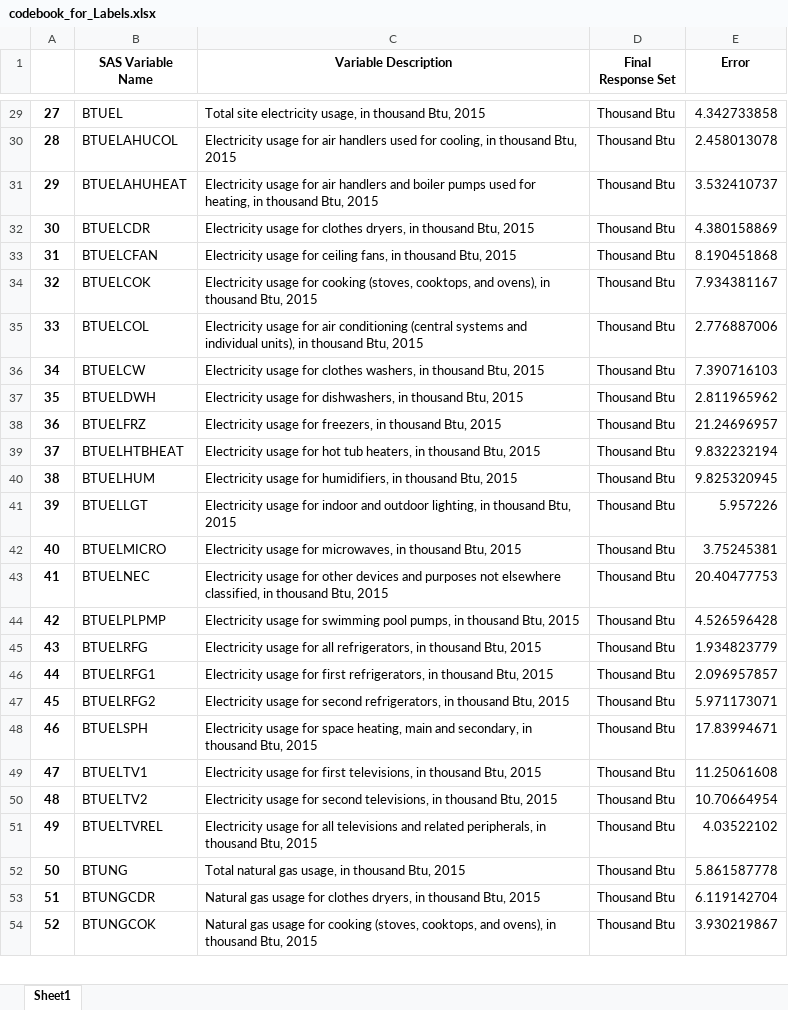
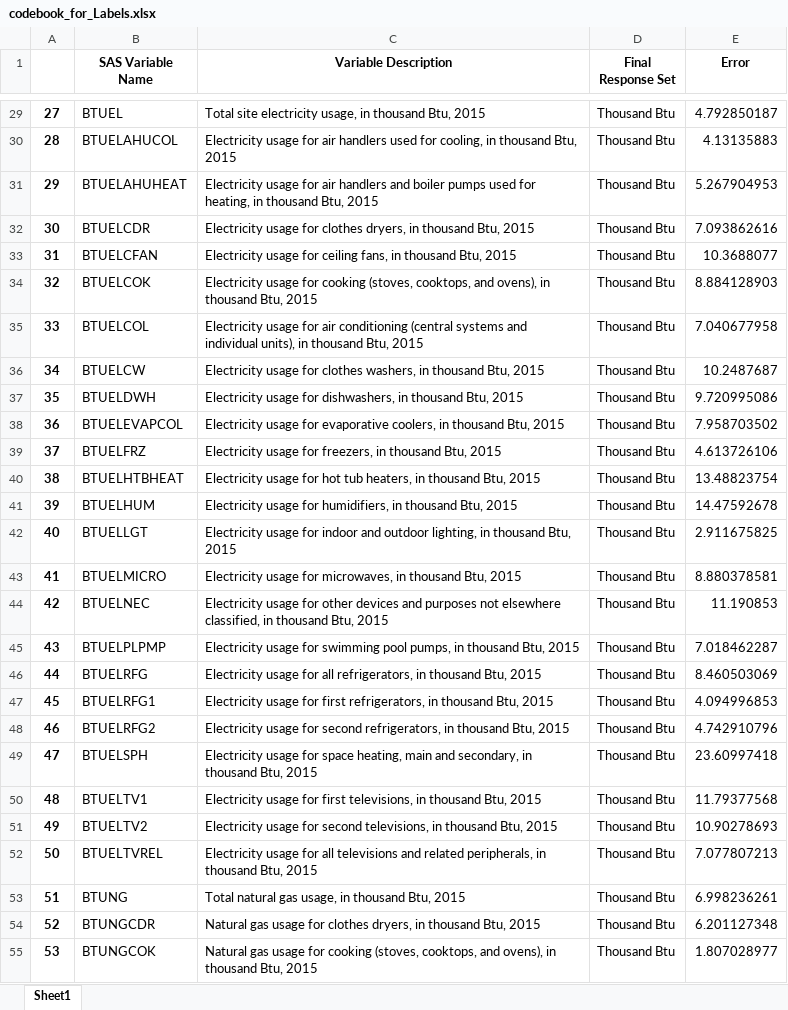
Before and after one commit to ViraTsintsadze/EnergyConsumption, an Excel workbook: codebook_for_Labels.xlsx, sheet Sheet1, drawn as a sheet; only a part is shown, gaps mark what is left out; values as stored, in another font and other column widths than the file's, no borders; addresses are those after the commit; the diff covers the shown part only; the diff names each change by its address in the sheet, - before the commit and + after, or states it on an @@ line.

```diff
--- a/codebook_for_Labels.xlsx (sheet Sheet1)
+++ b/codebook_for_Labels.xlsx (sheet Sheet1)
@@ column A renumbered from row 13 down @@
-E29 (Error): 4.342733858
+E29 (Error): 4.792850187
-E30 (Error): 2.458013078
+E30 (Error): 4.13135883
-E31 (Error): 3.532410737
+E31 (Error): 5.267904953
-E32 (Error): 4.380158869
+E32 (Error): 7.093862616
-E33 (Error): 8.190451868
+E33 (Error): 10.3688077
-E34 (Error): 7.934381167
+E34 (Error): 8.884128903
-E35 (Error): 2.776887006
+E35 (Error): 7.040677958
-E36 (Error): 7.390716103
+E36 (Error): 10.2487687
-E37 (Error): 2.811965962
+E37 (Error): 9.720995086
+row 38: 36 | BTUELEVAPCOL | Electricity usage for evaporative coolers, in thousand Btu, 2015 | Thousand Btu | 7.958703502
-E39 (Error): 21.24696957
+E39 (Error): 4.613726106
-E40 (Error): 9.832232194
+E40 (Error): 13.48823754
-E41 (Error): 9.825320945
+E41 (Error): 14.47592678
-E42 (Error): 5.957226
+E42 (Error): 2.911675825
-E43 (Error): 3.75245381
+E43 (Error): 8.880378581
-E44 (Error): 20.40477753
+E44 (Error): 11.190853
-E45 (Error): 4.526596428
+E45 (Error): 7.018462287
-E46 (Error): 1.934823779
+E46 (Error): 8.460503069
-E47 (Error): 2.096957857
+E47 (Error): 4.094996853
-E48 (Error): 5.971173071
+E48 (Error): 4.742910796
-E49 (Error): 17.83994671
+E49 (Error): 23.60997418
-E50 (Error): 11.25061608
+E50 (Error): 11.79377568
-E51 (Error): 10.70664954
+E51 (Error): 10.90278693
-E52 (Error): 4.03522102
+E52 (Error): 7.077807213
-E53 (Error): 5.861587778
+E53 (Error): 6.998236261
-E54 (Error): 6.119142704
+E54 (Error): 6.201127348
-E55 (Error): 3.930219867
+E55 (Error): 1.807028977
```
Also changed, not shown: 7 added rows, 2 removed rows and 67 edited cells elsewhere in this sheet.
